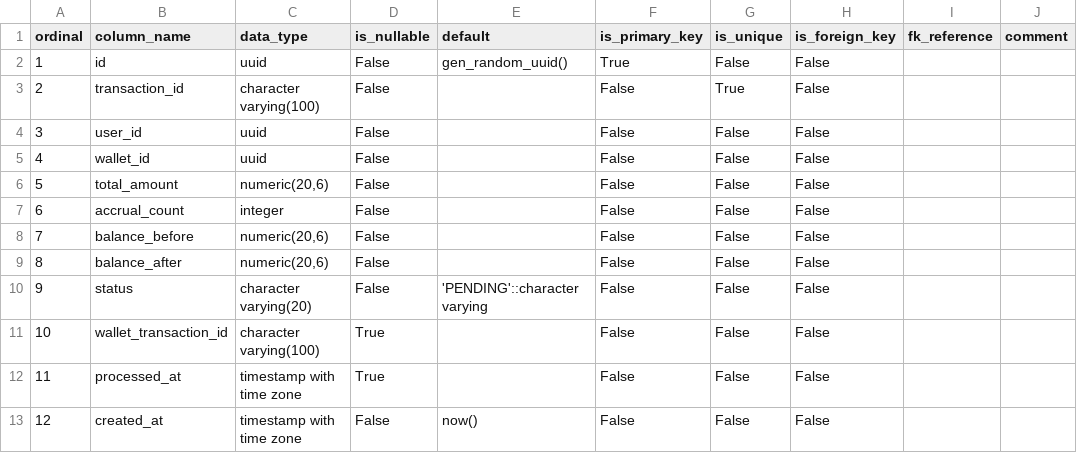
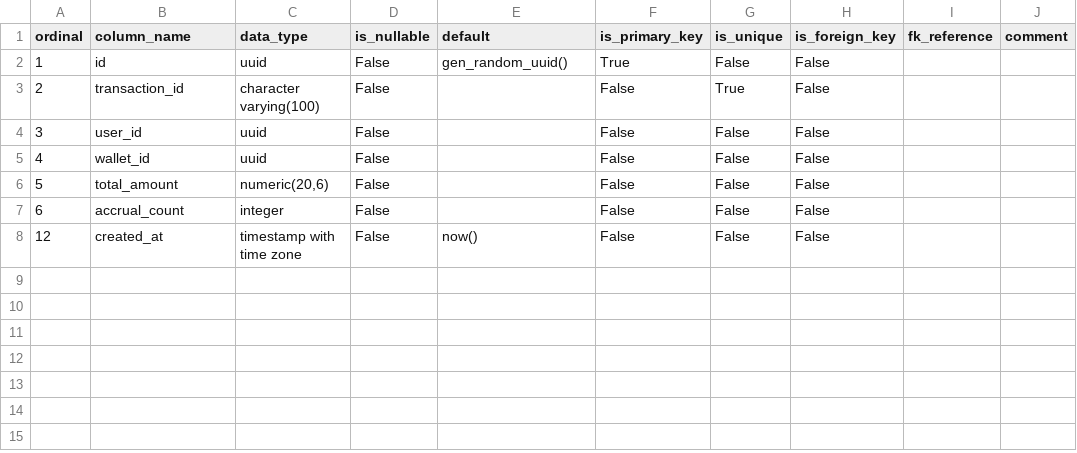
Before and after one commit to samsonnaze5/ontrust-mission-control, a CSV file: artifacts/schemas/crm_financial/tables/public.rebate_settlements.csv, drawn as a sheet.

```diff
--- a/artifacts/schemas/crm_financial/tables/public.rebate_settlements.csv
+++ b/artifacts/schemas/crm_financial/tables/public.rebate_settlements.csv
@@ -7,7 +7,2 @@ ordinal,column_name,data_type,is_nullable,default,is_primary_key,is_unique,is_fo
 6,accrual_count,integer,False,,False,False,False,,
-7,balance_before,"numeric(20,6)",False,,False,False,False,,
-8,balance_after,"numeric(20,6)",False,,False,False,False,,
-9,status,character varying(20),False,'PENDING'::character varying,False,False,False,,
-10,wallet_transaction_id,character varying(100),True,,False,False,False,,
-11,processed_at,timestamp with time zone,True,,False,False,False,,
 12,created_at,timestamp with time zone,False,now(),False,False,False,,
```
Also changed, not shown: artifacts/schemas/_index.csv, artifacts/schemas/crm_financial/_foreign_keys.csv, 11 other files.
